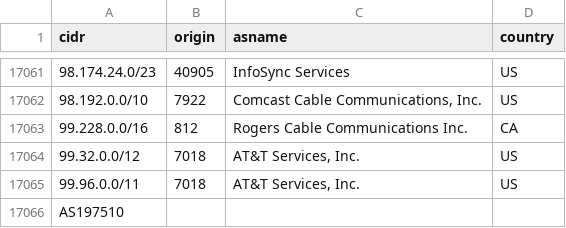
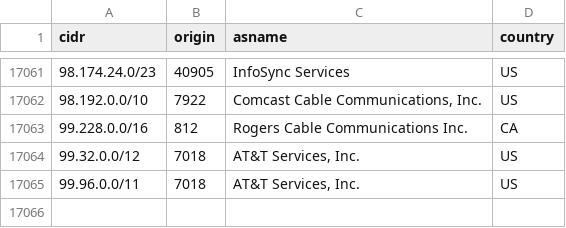
Before and after one commit to DanielRuf/CIDR-rules, a CSV file: cidr_rules_all.csv, drawn as a sheet; only a part is shown, gaps mark what is left out.

Commit message:
removed accidentally added entry

```diff
--- a/cidr_rules_all.csv
+++ b/cidr_rules_all.csv
@@ -17065,2 +17065 @@
 99.96.0.0/11,7018,"AT&T Services, Inc.",US
-AS197510,,,
```
Also changed, not shown: cidr_rules_all.tsv, 8 other files.
